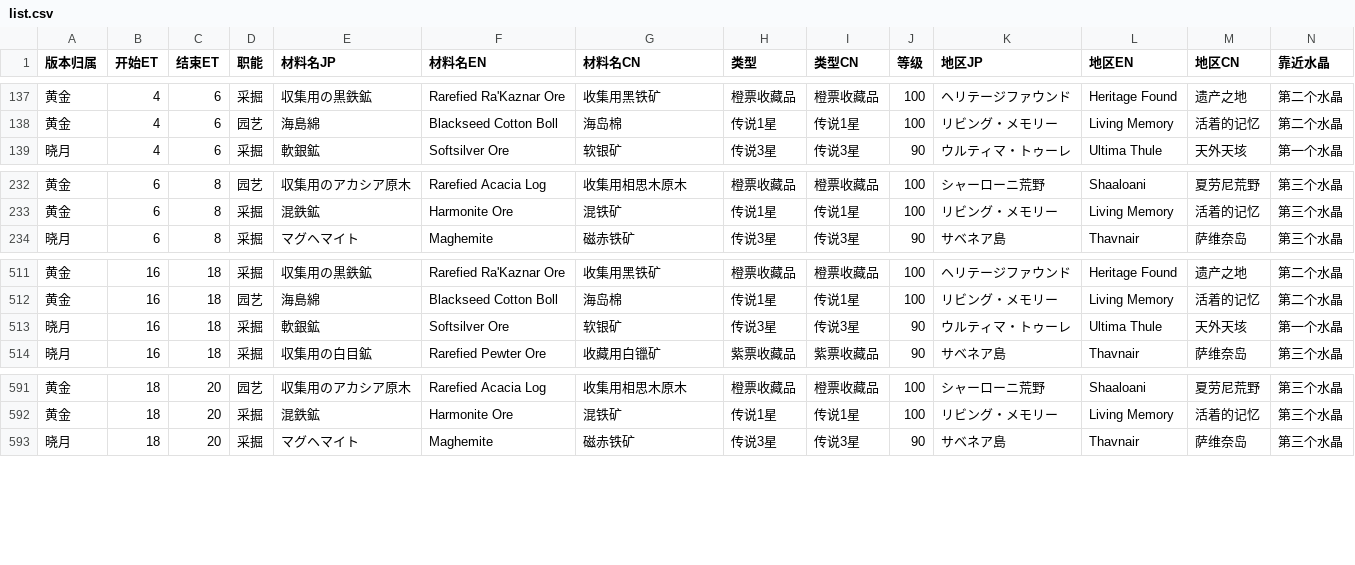
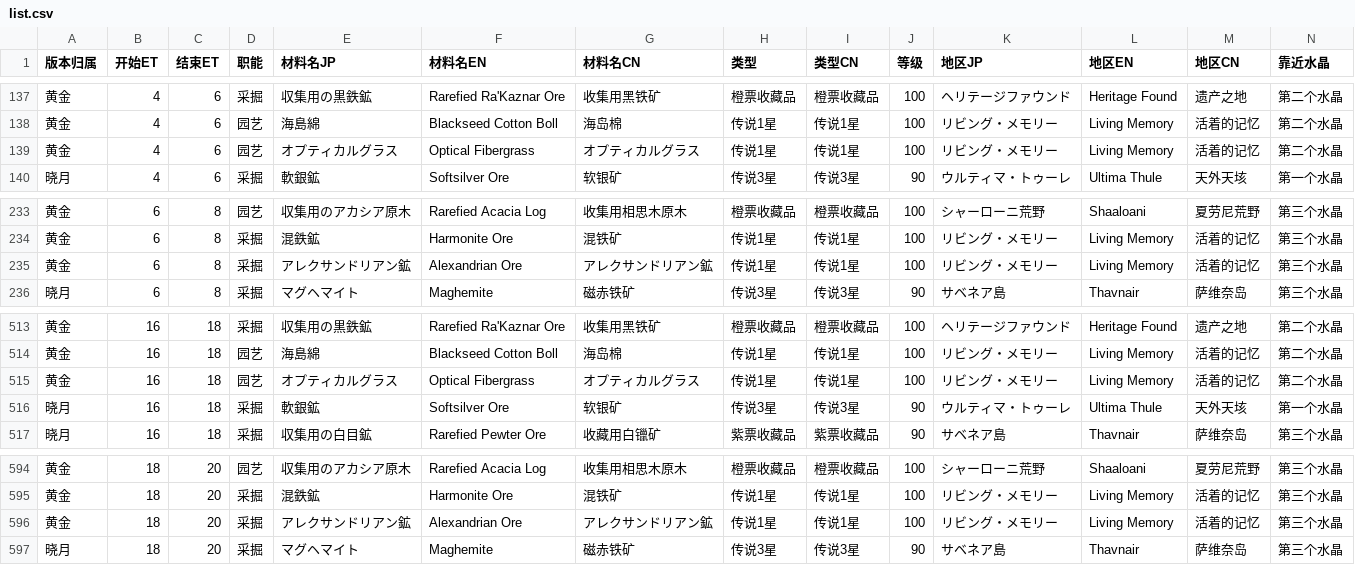
Before and after one commit to subjadeites/ffxiv-gatherer-clock, a CSV file: resource/list.csv, drawn as a sheet; only a part is shown, gaps mark what is left out; rows hold the shown columns only; the diff names each change by its address in the sheet, - before the commit and + after, or states it on an @@ line.

```diff
--- a/resource/list.csv
+++ b/resource/list.csv
+row 139: 黄金 | 4 | 6 | 园艺 | オプティカルグラス | Optical Fibergrass | オプティカルグラス | 传说1星 | 传说1星 | 100 | リビング・メモリー | Living Memory | 活着的记忆 | 第二个水晶
+row 235: 黄金 | 6 | 8 | 采掘 | アレクサンドリアン鉱 | Alexandrian Ore | アレクサンドリアン鉱 | 传说1星 | 传说1星 | 100 | リビング・メモリー | Living Memory | 活着的记忆 | 第三个水晶
+row 515: 黄金 | 16 | 18 | 园艺 | オプティカルグラス | Optical Fibergrass | オプティカルグラス | 传说1星 | 传说1星 | 100 | リビング・メモリー | Living Memory | 活着的记忆 | 第二个水晶
+row 596: 黄金 | 18 | 20 | 采掘 | アレクサンドリアン鉱 | Alexandrian Ore | アレクサンドリアン鉱 | 传说1星 | 传说1星 | 100 | リビング・メモリー | Living Memory | 活着的记忆 | 第三个水晶
```
Also changed, not shown: 2 other files.
